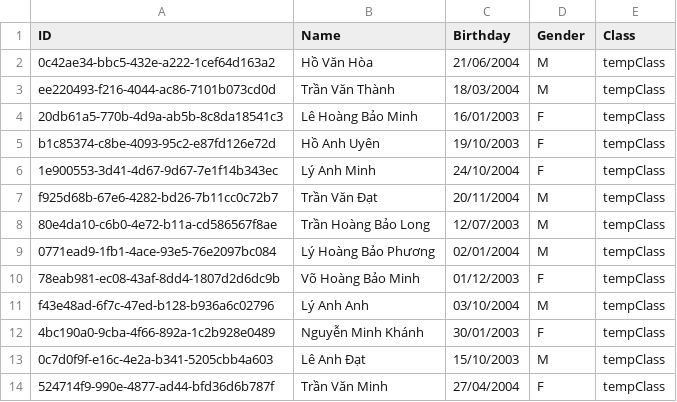
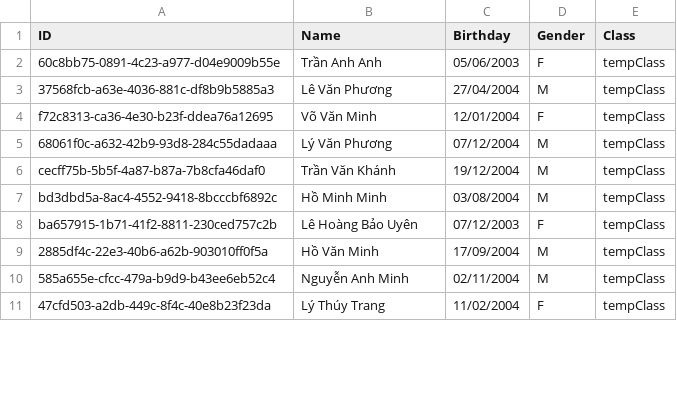
Before and after one commit to NinhGiang/SE1401-PRN292, a CSV file: LAB1/Student.csv, drawn as a sheet; only a part is shown; the diff covers the shown part only.

```diff
--- a/LAB1/Student.csv
+++ b/LAB1/Student.csv
@@ -1,14 +1,11 @@
 ID, Name, Birthday, Gender, Class
-0c42ae34-bbc5-432e-a222-1cef64d163a2, Hồ Văn Hòa, 21/06/2004, M, tempClass
-ee220493-f216-4044-ac86-7101b073cd0d, Trần Văn Thành, 18/03/2004, M, tempClass
-20db61a5-770b-4d9a-ab5b-8c8da18541c3, Lê Hoàng Bảo Minh, 16/01/2003, F, tempClass
-b1c85374-c8be-4093-95c2-e87fd126e72d, Hồ Anh Uyên, 19/10/2003, F, tempClass
-1e900553-3d41-4d67-9d67-7e1f14b343ec, Lý Anh Minh, 24/10/2004, F, tempClass
-f925d68b-67e6-4282-bd26-7b11cc0c72b7, Trần Văn Đạt, 20/11/2004, M, tempClass
-80e4da10-c6b0-4e72-b11a-cd586567f8ae, Trần Hoàng Bảo Long, 12/07/2003, M, tempClass
-0771ead9-1fb1-4ace-93e5-76e2097bc084, Lý Hoàng Bảo Phương, 02/01/2004, M, tempClass
-78eab981-ec08-43af-8dd4-1807d2d6dc9b, Võ Hoàng Bảo Minh, 01/12/2003, F, tempClass
-f43e48ad-6f7c-47ed-b128-b936a6c02796, Lý Anh Anh, 03/10/2004, M, tempClass
-4bc190a0-9cba-4f66-892a-1c2b928e0489, Nguyễn Minh Khánh, 30/01/2003, F, tempClass
-0c7d0f9f-e16c-4e2a-b341-5205cbb4a603, Lê Anh Đạt, 15/10/2003, M, tempClass
-524714f9-990e-4877-ad44-bfd36d6b787f, Trần Văn Minh, 27/04/2004, F, tempClass
+60c8bb75-0891-4c23-a977-d04e9009b55e, Trần Anh Anh, 05/06/2003, F, tempClass
+37568fcb-a63e-4036-881c-df8b9b5885a3, Lê Văn Phương, 27/04/2004, M, tempClass
+f72c8313-ca36-4e30-b23f-ddea76a12695, Võ Văn Minh, 12/01/2004, F, tempClass
+68061f0c-a632-42b9-93d8-284c55dadaaa, Lý Văn Phương, 07/12/2004, M, tempClass
+cecff75b-5b5f-4a87-b87a-7b8cfa46daf0, Trần Văn Khánh, 19/12/2004, M, tempClass
+bd3dbd5a-8ac4-4552-9418-8bcccbf6892c, Hồ Minh Minh, 03/08/2004, M, tempClass
+ba657915-1b71-41f2-8811-230ced757c2b, Lê Hoàng Bảo Uyên, 07/12/2003, F, tempClass
+2885df4c-22e3-40b6-a62b-903010ff0f5a, Hồ Văn Minh, 17/09/2004, M, tempClass
+585a655e-cfcc-479a-b9d9-b43ee6eb52c4, Nguyễn Anh Minh, 02/11/2004, M, tempClass
+47cfd503-a2db-449c-8f4c-40e8b23f23da, Lý Thúy Trang, 11/02/2004, F, tempClass
```
Also changed, not shown: 5 added rows, 2 removed rows and 15 edited cells elsewhere in this file, LAB1/Field.csv, 5 other files.
